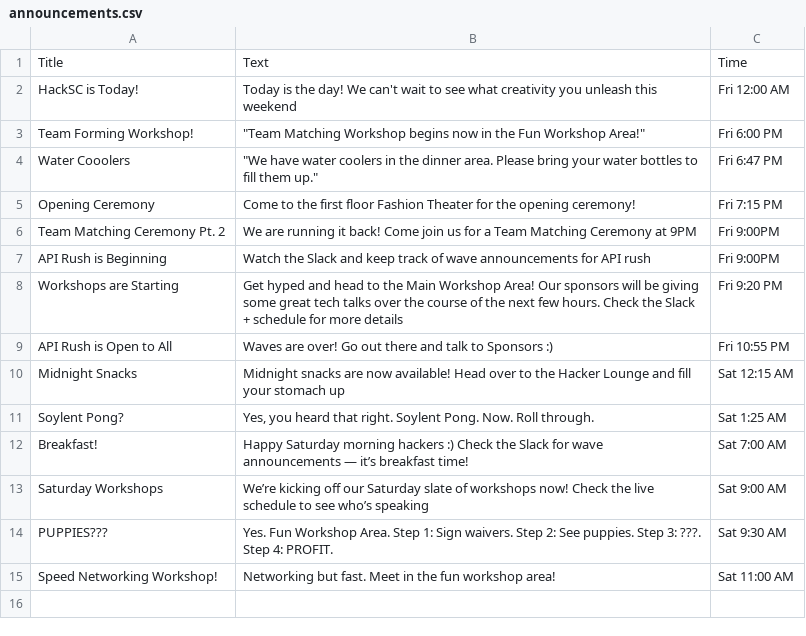
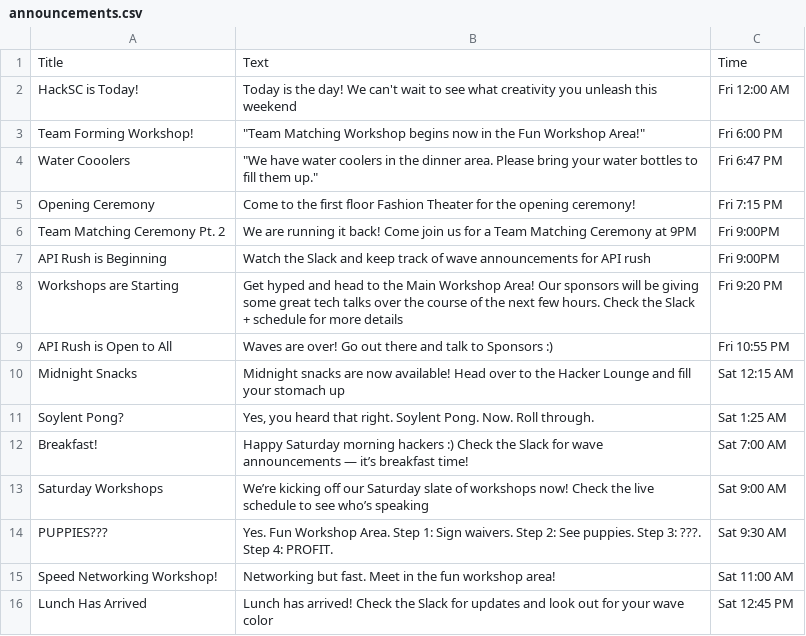
Before and after one commit to HackSC/live-2019, a CSV file: static/announcements.csv, drawn as a sheet.

Commit message:
Added lunch announcement

```diff
--- a/static/announcements.csv
+++ b/static/announcements.csv
@@ -15 +15,2 @@ PUPPIES???,Yes. Fun Workshop Area. Step 1: Sign waivers. Step 2: See puppies. St
 Speed Networking Workshop!,Networking but fast. Meet in the fun workshop area!,Sat 11:00 AM
+Lunch Has Arrived,Lunch has arrived! Check the Slack for updates and look out for your wave color,Sat 12:45 PM
```
